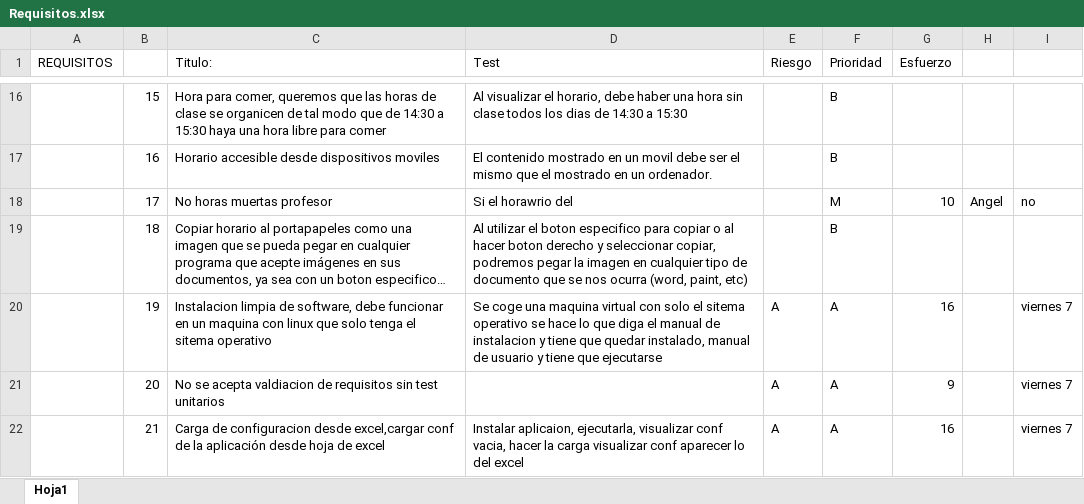
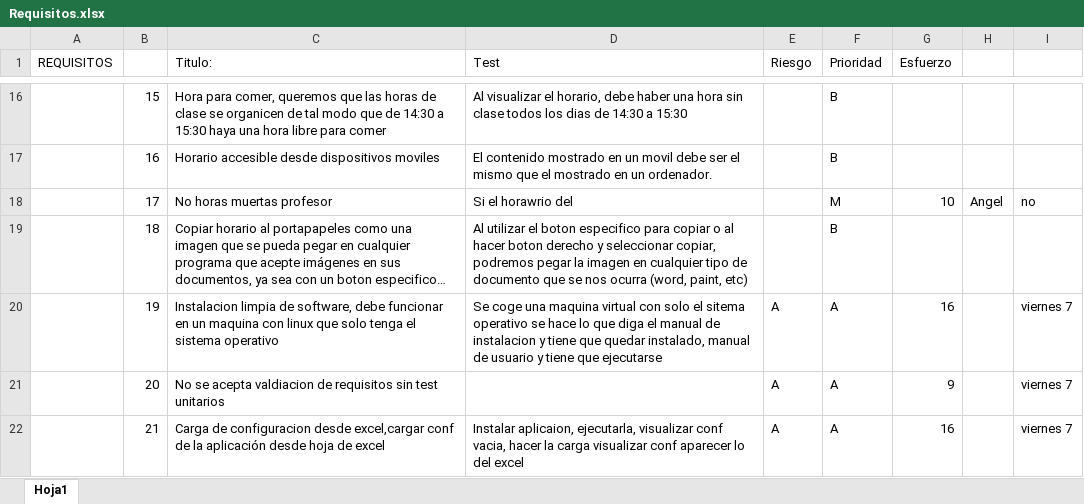
Before and after one commit to josete/TimeTableManager, an Excel workbook: Requisitos.xlsx, sheet Hoja1, drawn as a sheet; only a part is shown, gaps mark what is left out; long unchanged cells end in …; values as stored, in another font and other column widths than the file's, no borders; the diff names each change by its address in the sheet, - before the commit and + after, or states it on an @@ line.

```diff
--- a/Requisitos.xlsx (sheet Hoja1)
+++ b/Requisitos.xlsx (sheet Hoja1)
-C20 (Titulo:): …tenga el sitema operativo
+C20 (Titulo:): …tenga el sistema operativo
```
Also changed, not shown: 3 other files.
